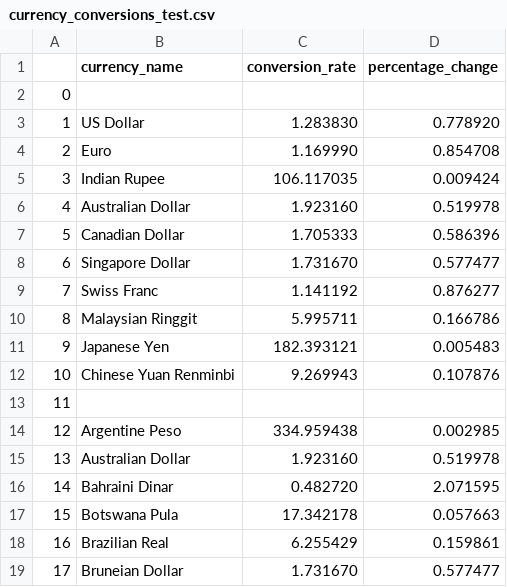
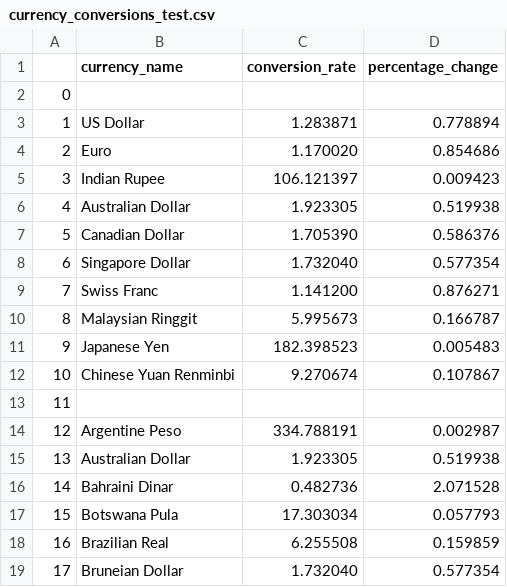
Before and after one commit to WayneRose-95/MultiRelational_Database, a CSV file: source_data_files/currency_conversions_test.csv, drawn as a sheet; only a part is shown; the diff covers the shown part only.

```diff
--- a/source_data_files/currency_conversions_test.csv
+++ b/source_data_files/currency_conversions_test.csv
@@ -2,18 +2,18 @@
 0,,,
-1,US Dollar,1.283830,0.778920
-2,Euro,1.169990,0.854708
-3,Indian Rupee,106.117035,0.009424
-4,Australian Dollar,1.923160,0.519978
-5,Canadian Dollar,1.705333,0.586396
-6,Singapore Dollar,1.731670,0.577477
-7,Swiss Franc,1.141192,0.876277
-8,Malaysian Ringgit,5.995711,0.166786
-9,Japanese Yen,182.393121,0.005483
-10,Chinese Yuan Renminbi,9.269943,0.107876
+1,US Dollar,1.283871,0.778894
+2,Euro,1.170020,0.854686
+3,Indian Rupee,106.121397,0.009423
+4,Australian Dollar,1.923305,0.519938
+5,Canadian Dollar,1.705390,0.586376
+6,Singapore Dollar,1.732040,0.577354
+7,Swiss Franc,1.141200,0.876271
+8,Malaysian Ringgit,5.995673,0.166787
+9,Japanese Yen,182.398523,0.005483
+10,Chinese Yuan Renminbi,9.270674,0.107867
 11,,,
-12,Argentine Peso,334.959438,0.002985
-13,Australian Dollar,1.923160,0.519978
-14,Bahraini Dinar,0.482720,2.071595
-15,Botswana Pula,17.342178,0.057663
-16,Brazilian Real,6.255429,0.159861
-17,Bruneian Dollar,1.731670,0.577477
+12,Argentine Peso,334.788191,0.002987
+13,Australian Dollar,1.923305,0.519938
+14,Bahraini Dinar,0.482736,2.071528
+15,Botswana Pula,17.303034,0.057793
+16,Brazilian Real,6.255508,0.159859
+17,Bruneian Dollar,1.732040,0.577354
```
Also changed, not shown: 83 edited cells elsewhere in this file, 1 other file.
